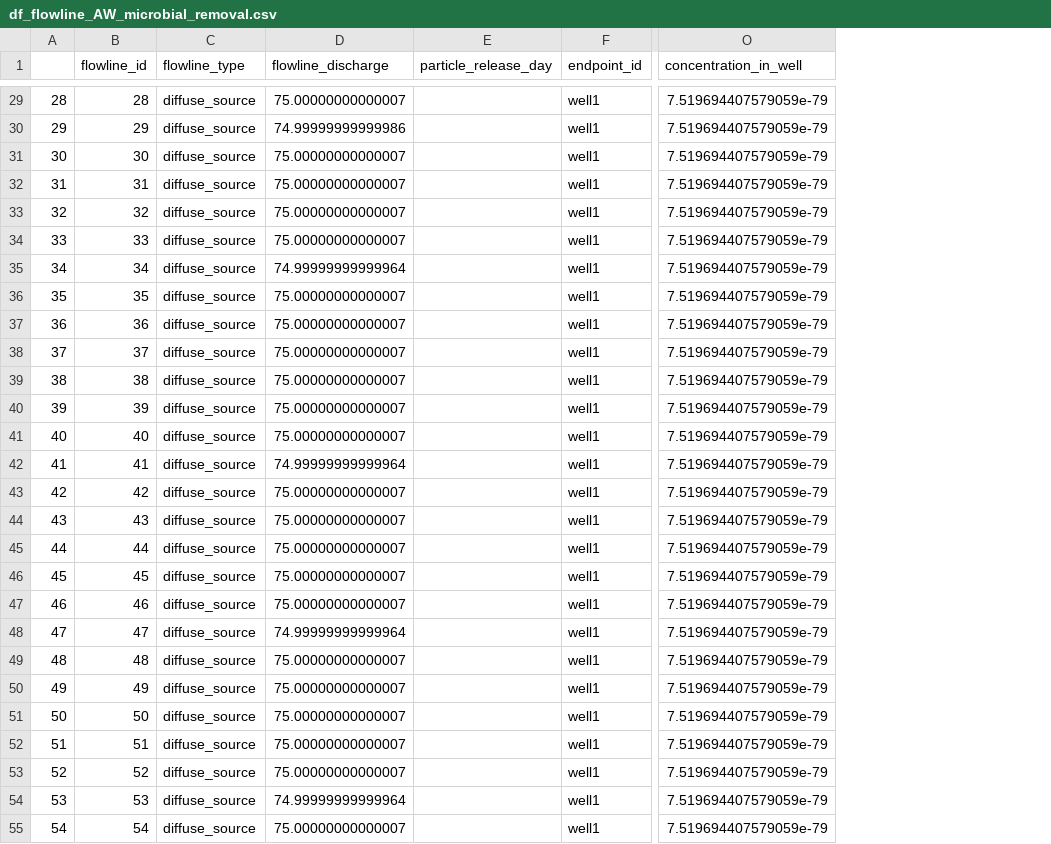
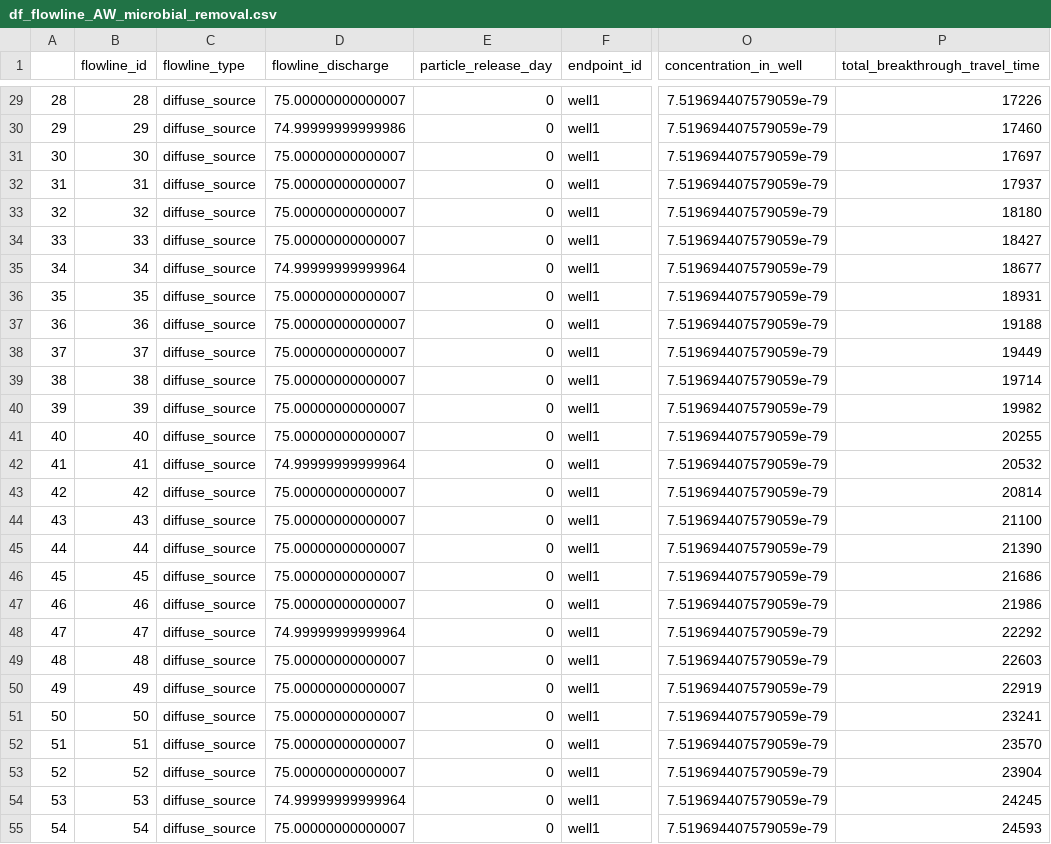
Before and after one commit to KWR-Water/sutra2, a CSV file: testing/AW_mboremoval/df_flowline_AW_microbial_removal.csv, drawn as a sheet; only a part is shown, gaps mark what is left out; the diff covers the shown part only; the diff names each change by its address in the sheet, - before the commit and + after, or states it on an @@ line.

```diff
--- a/testing/AW_mboremoval/df_flowline_AW_microbial_removal.csv
+++ b/testing/AW_mboremoval/df_flowline_AW_microbial_removal.csv
+column P (total_breakthrough_travel_time), rows 29-55: 17226 | 17460 | 17697 | 17937 | 18180 | 18427 | 18677 | 18931 | 19188 | 19449 | 19714 | 19982 | 20255 | 20532 | 20814 | 21100 | 21390 | 21686 | 21986 | 22292 | 22603 | 22919 | 23241 | 23570 | 23904 | 24245 | 24593
-E29:E55 (particle_release_day): (empty)
+E29:E55 (particle_release_day): 0
```
Also changed, not shown: 78 edited cells elsewhere in this file, testing/mpw_ompremoval/df_flowline_mpw_omp_removal.csv, testing/mpw_ompremoval/df_particle_mpw_omp_removal.csv, 4 other files.
